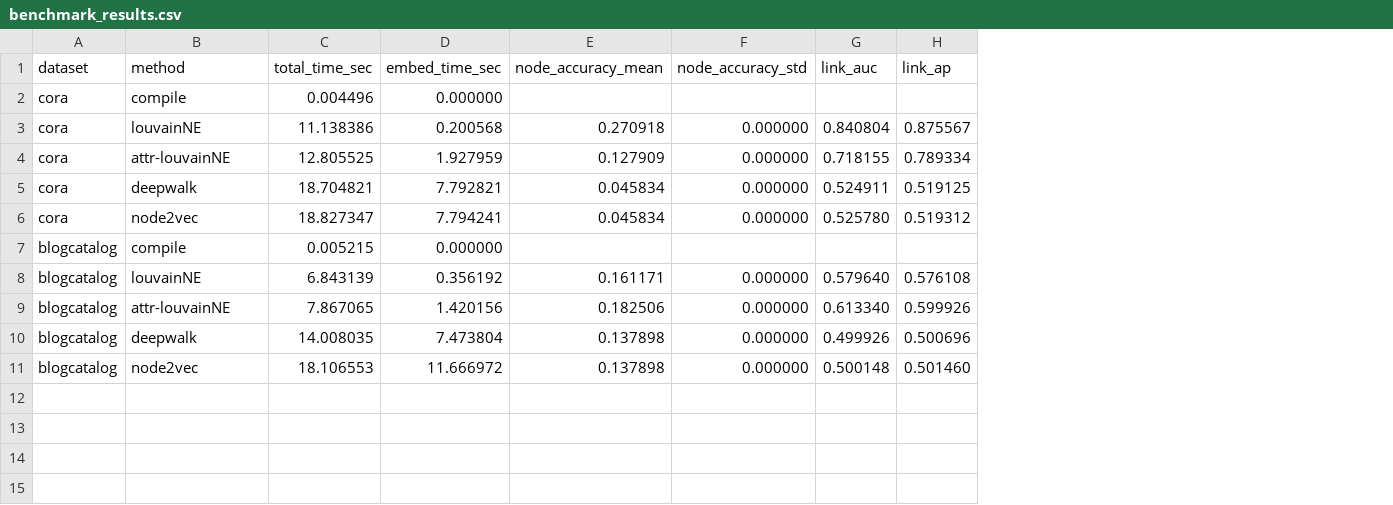
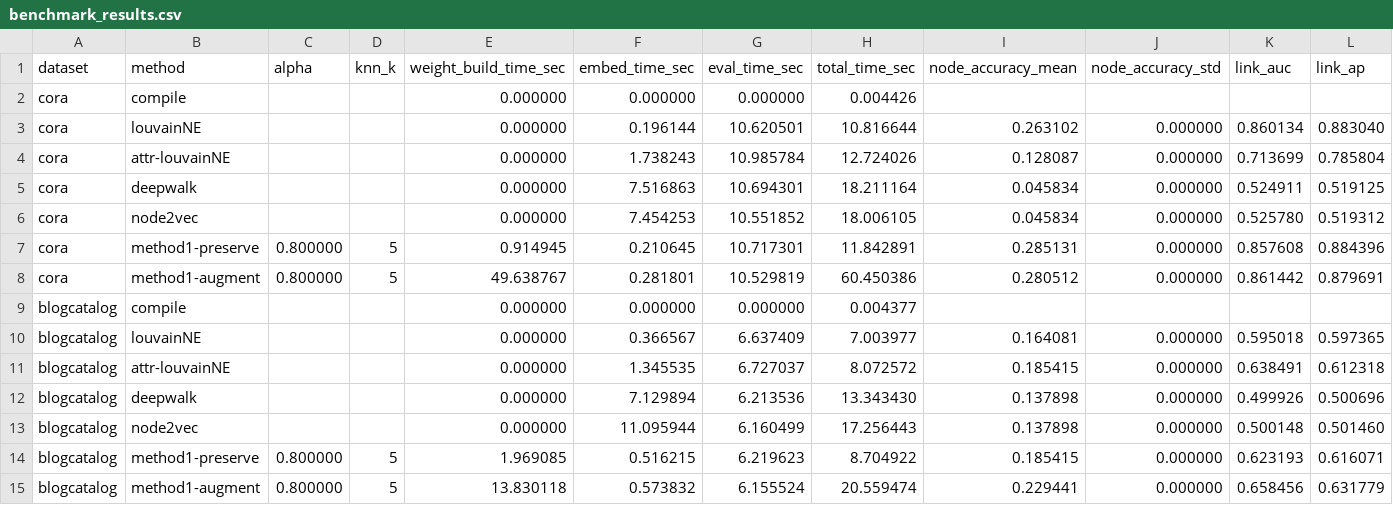
Before and after one commit to Saurav1375/UGQ301-Louvain-Algo-for-Attributal-Graph, a CSV file: runs_real/benchmark_results.csv, drawn as a sheet; only a part is shown; removed rows and columns are numbered as before the commit, all else as after; rows hold the shown columns only; the diff names each change by its address in the sheet, - before the commit and + after, or states it on an @@ line.

Commit message:
Implement Method 1 structural reweighting and update report

```diff
--- a/runs_real/benchmark_results.csv
+++ b/runs_real/benchmark_results.csv
-column C (total_time_sec), rows 2-11: 0.004496 | 11.138386 | 12.805525 | 18.704821 | 18.827347 | 0.005215 | 6.843139 | 7.867065 | 14.008035 | 18.106553
+column C (alpha), empty
+column D (knn_k), empty
+column E (weight_build_time_sec), rows 2-6: all 0.000000; rows 9-13: all 0.000000
+column G (eval_time_sec), rows 2-6: 0.000000 | 10.620501 | 10.985784 | 10.694301 | 10.551852; rows 9-13: 0.000000 | 6.637409 | 6.727037 | 6.213536 | 6.160499
+column H (total_time_sec), rows 2-6: 0.004426 | 10.816644 | 12.724026 | 18.211164 | 18.006105; rows 9-13: 0.004377 | 7.003977 | 8.072572 | 13.343430 | 17.256443
-F3 (embed_time_sec): 0.200568
+F3 (embed_time_sec): 0.196144
-I3 (node_accuracy_mean): 0.270918
+I3 (node_accuracy_mean): 0.263102
-K3 (link_auc): 0.840804
+K3 (link_auc): 0.860134
-L3 (link_ap): 0.875567
+L3 (link_ap): 0.883040
-F4 (embed_time_sec): 1.927959
+F4 (embed_time_sec): 1.738243
-I4 (node_accuracy_mean): 0.127909
+I4 (node_accuracy_mean): 0.128087
-K4 (link_auc): 0.718155
+K4 (link_auc): 0.713699
-L4 (link_ap): 0.789334
+L4 (link_ap): 0.785804
-F5 (embed_time_sec): 7.792821
+F5 (embed_time_sec): 7.516863
-F6 (embed_time_sec): 7.794241
+F6 (embed_time_sec): 7.454253
+row 7: cora | method1-preserve | 0.800000 | 5 | 0.914945 | 0.210645 | 10.717301 | 11.842891 | 0.285131 | 0.000000 | 0.857608 | 0.884396
+row 8: cora | method1-augment | 0.800000 | 5 | 49.638767 | 0.281801 | 10.529819 | 60.450386 | 0.280512 | 0.000000 | 0.861442 | 0.879691
-F10 (embed_time_sec): 0.356192
+F10 (embed_time_sec): 0.366567
-I10 (node_accuracy_mean): 0.161171
+I10 (node_accuracy_mean): 0.164081
-K10 (link_auc): 0.579640
+K10 (link_auc): 0.595018
-L10 (link_ap): 0.576108
+L10 (link_ap): 0.597365
-F11 (embed_time_sec): 1.420156
+F11 (embed_time_sec): 1.345535
-I11 (node_accuracy_mean): 0.182506
+I11 (node_accuracy_mean): 0.185415
-K11 (link_auc): 0.613340
+K11 (link_auc): 0.638491
-L11 (link_ap): 0.599926
+L11 (link_ap): 0.612318
-F12 (embed_time_sec): 7.473804
+F12 (embed_time_sec): 7.129894
-F13 (embed_time_sec): 11.666972
+F13 (embed_time_sec): 11.095944
+row 14: blogcatalog | method1-preserve | 0.800000 | 5 | 1.969085 | 0.516215 | 6.219623 | 8.704922 | 0.185415 | 0.000000 | 0.623193 | 0.616071
+row 15: blogcatalog | method1-augment | 0.800000 | 5 | 13.830118 | 0.573832 | 6.155524 | 20.559474 | 0.229441 | 0.000000 | 0.658456 | 0.631779
```
Also changed, not shown: runs_real/blogcatalog/results.csv, runs_real/cora/results.csv, 16 other files.
